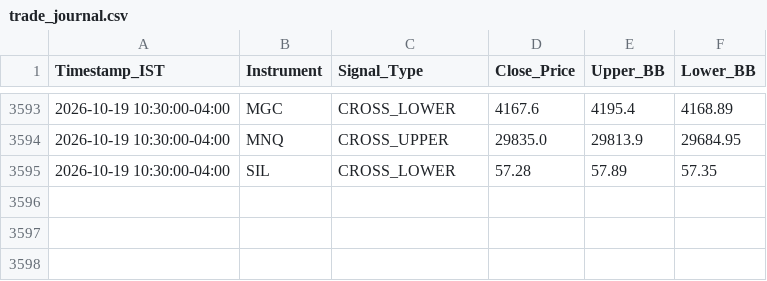
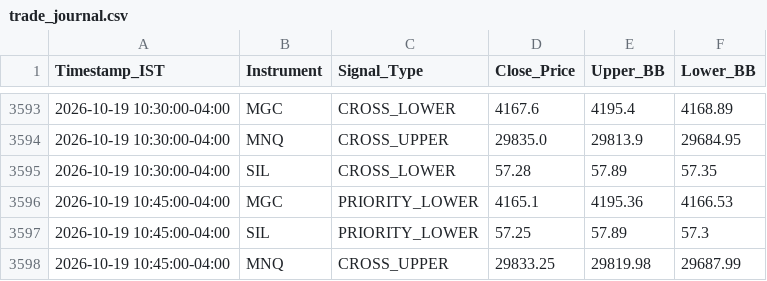
Before and after one commit to RohithBasha/Lucid-alters, a CSV file: trade_journal.csv, drawn as a sheet; only a part is shown, gaps mark what is left out.

```diff
--- a/trade_journal.csv
+++ b/trade_journal.csv
@@ -3595 +3595,4 @@ Timestamp_IST,Instrument,Signal_Type,Close_Price,Upper_BB,Lower_BB
 2026-10-19 10:30:00-04:00,SIL,CROSS_LOWER,57.28,57.89,57.35
+2026-10-19 10:45:00-04:00,MGC,PRIORITY_LOWER,4165.1,4195.36,4166.53
+2026-10-19 10:45:00-04:00,SIL,PRIORITY_LOWER,57.25,57.89,57.3
+2026-10-19 10:45:00-04:00,MNQ,CROSS_UPPER,29833.25,29819.98,29687.99
```
Also changed, not shown: 1 other file.
